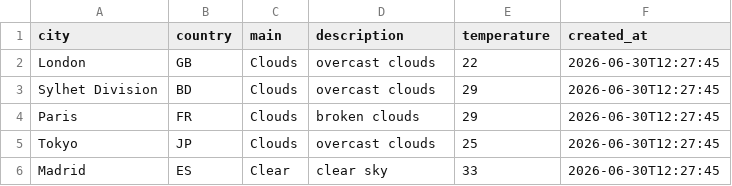
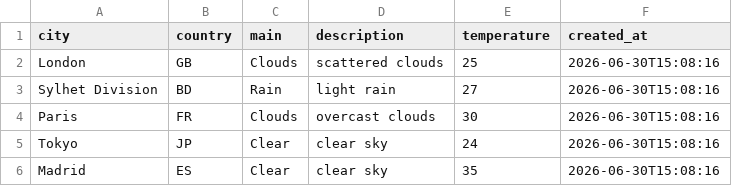
Before and after one commit to amzzz930/amin_repository, a CSV file: weather_data.csv, drawn as a sheet.

```diff
--- a/weather_data.csv
+++ b/weather_data.csv
@@ -1,6 +1,6 @@
 city,country,main,description,temperature,created_at
-London,GB,Clouds,overcast clouds,22,2026-06-30T12:27:45
-Sylhet Division,BD,Clouds,overcast clouds,29,2026-06-30T12:27:45
-Paris,FR,Clouds,broken clouds,29,2026-06-30T12:27:45
-Tokyo,JP,Clouds,overcast clouds,25,2026-06-30T12:27:45
-Madrid,ES,Clear,clear sky,33,2026-06-30T12:27:45
+London,GB,Clouds,scattered clouds,25,2026-06-30T15:08:16
+Sylhet Division,BD,Rain,light rain,27,2026-06-30T15:08:16
+Paris,FR,Clouds,overcast clouds,30,2026-06-30T15:08:16
+Tokyo,JP,Clear,clear sky,24,2026-06-30T15:08:16
+Madrid,ES,Clear,clear sky,35,2026-06-30T15:08:16
```
